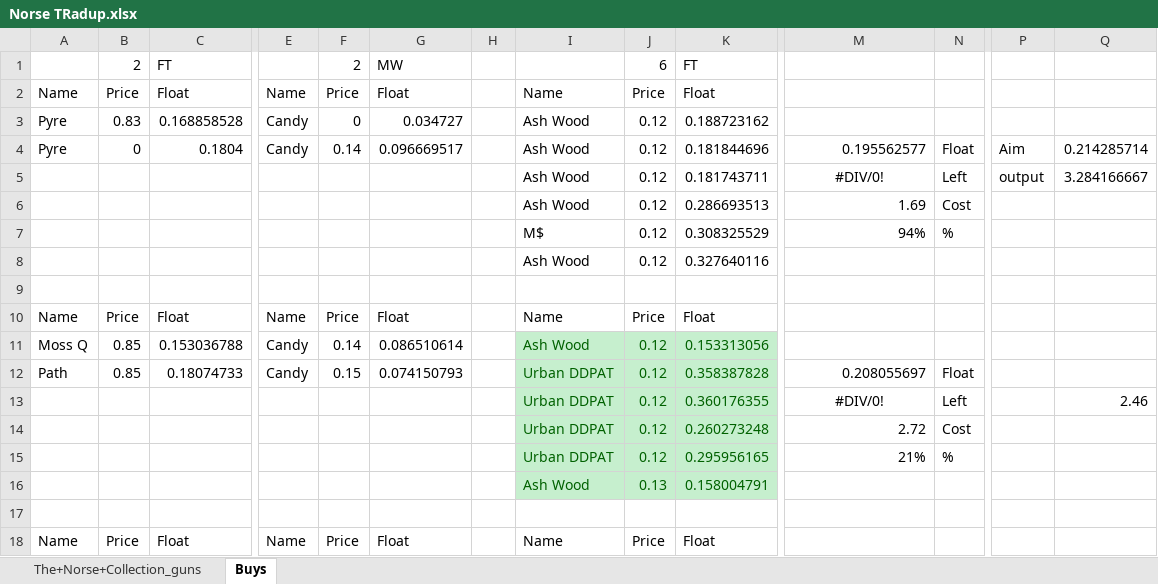
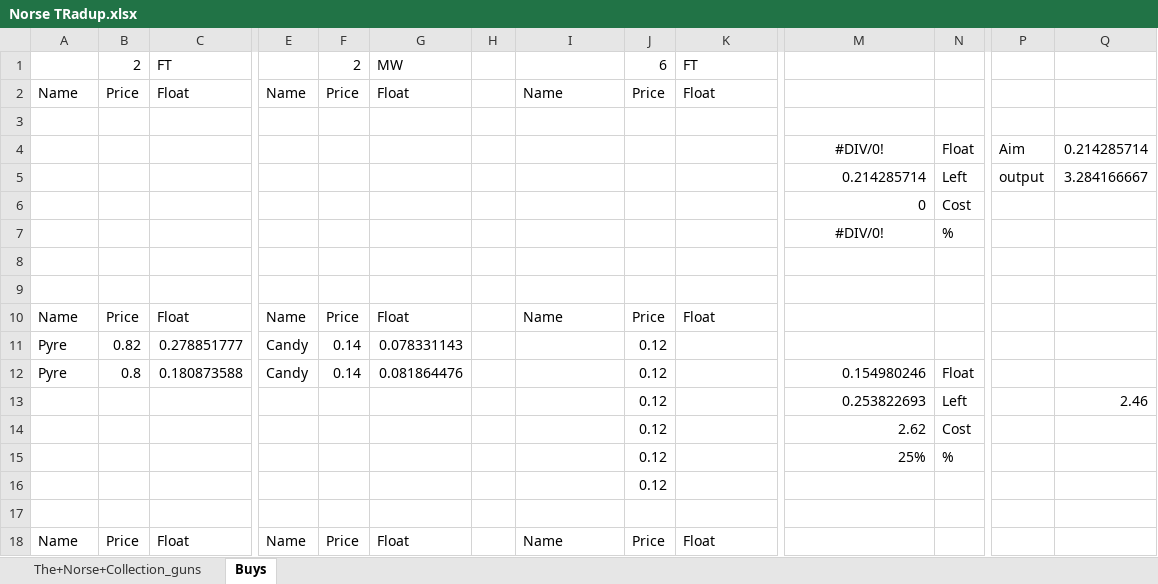
Before and after one commit to wd7512/The-Music-of-Primes, an Excel workbook: Web Sc/CSGOstash/Try2/Norse TRadup.xlsx, sheet Buys, drawn as a sheet; only a part is shown, gaps mark what is left out; values as stored, in another font and other column widths than the file's, no borders; removed rows and columns are numbered as before the commit, all else as after; rows hold the shown columns only; the diff covers the shown part only; the diff names each change by its address in the sheet, - before the commit and + after, or states it on an @@ line.

```diff
--- a/Web Sc/CSGOstash/Try2/Norse TRadup.xlsx (sheet Buys)
+++ b/Web Sc/CSGOstash/Try2/Norse TRadup.xlsx (sheet Buys)
-row 3: Pyre | 0.83 | 0.168858528 | Candy | 0 | 0.034727 |  | Ash Wood | 0.12 | 0.188723162
+row 3: (empty)
-row 4: Pyre | 0 | 0.1804 | Candy | 0.14 | 0.096669517 |  | Ash Wood | 0.12 | 0.181844696 | 0.195562577 | Float | Aim | 0.214285714
-row 5:  |  |  |  |  |  |  | Ash Wood | 0.12 | 0.181743711 | #DIV/0! | Left | output | 3.284166667
-row 6:  |  |  |  |  |  |  | Ash Wood | 0.12 | 0.286693513 | 1.69 | Cost
-row 7:  |  |  |  |  |  |  | M$ | 0.12 | 0.308325529 | 94% | %
+row 4:  |  |  |  |  |  |  |  |  |  | #DIV/0! | Float | Aim | 0.214285714
+row 5:  |  |  |  |  |  |  |  |  |  | 0.214285714 | Left | output | 3.284166667
+row 6:  |  |  |  |  |  |  |  |  |  | 0 | Cost
+row 7:  |  |  |  |  |  |  |  |  |  | #DIV/0! | %
-row 8:  |  |  |  |  |  |  | Ash Wood | 0.12 | 0.327640116
+row 8: (empty)
-row 11: Moss Q | 0.85 | 0.153036788 | Candy | 0.14 | 0.086510614 |  | Ash Wood | 0.12 | 0.153313056
-row 12: Path | 0.85 | 0.18074733 | Candy | 0.15 | 0.074150793 |  | Urban DDPAT | 0.12 | 0.358387828 | 0.208055697 | Float
+row 11: Pyre | 0.82 | 0.278851777 | Candy | 0.14 | 0.078331143 |  |  | 0.12
+row 12: Pyre | 0.8 | 0.180873588 | Candy | 0.14 | 0.081864476 |  |  | 0.12 |  | 0.154980246 | Float
-I13: Urban DDPAT
+I13: (empty)
-I13:K13 fill: #C6EFCE
+I13:K13 fill: none
-J13 text colour: #006100
+J13 text colour: black
-K13: 0.360176355
+K13: (empty)
-M13: #DIV/0!
+M13: 0.253822693
-M13 alignment: center
+M13 alignment: right
-row 14:  |  |  |  |  |  |  | Urban DDPAT | 0.12 | 0.260273248 | 2.72 | Cost
-row 15:  |  |  |  |  |  |  | Urban DDPAT | 0.12 | 0.295956165 | 21% | %
-row 16:  |  |  |  |  |  |  | Ash Wood | 0.13 | 0.158004791
+row 14:  |  |  |  |  |  |  |  | 0.12 |  | 2.62 | Cost
+row 15:  |  |  |  |  |  |  |  | 0.12 |  | 25% | %
+row 16:  |  |  |  |  |  |  |  | 0.12
```
Also changed, not shown: 10 added rows, 10 removed rows, 18 edited cells and cell formats elsewhere in this sheet, 7 other files.
